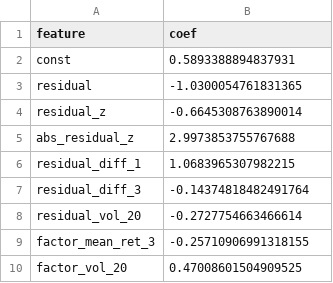
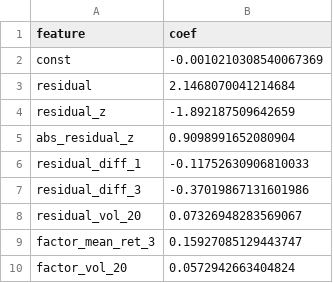
Before and after one commit to feifeican4/cross_market_idio_mr, a CSV file: reports/live/ml_coefficients.csv, drawn as a sheet.

```diff
--- a/reports/live/ml_coefficients.csv
+++ b/reports/live/ml_coefficients.csv
@@ -1,10 +1,10 @@
 feature,coef
-const,0.5893388894837931
-residual,-1.0300054761831365
-residual_z,-0.6645308763890014
-abs_residual_z,2.9973853755767688
-residual_diff_1,1.0683965307982215
-residual_diff_3,-0.14374818482491764
-residual_vol_20,-0.2727754663466614
-factor_mean_ret_3,-0.25710906991318155
-factor_vol_20,0.47008601504909525
+const,-0.0010210308540067369
+residual,2.1468070041214684
+residual_z,-1.892187509642659
+abs_residual_z,0.9098991652080904
+residual_diff_1,-0.11752630906810033
+residual_diff_3,-0.37019867131601986
+residual_vol_20,0.07326948283569067
+factor_mean_ret_3,0.15927085129443747
+factor_vol_20,0.0572942663404824
```
Also changed, not shown: reports/live/bonus_summary.csv, reports/live/capacity_analysis.csv, 26 other files.
